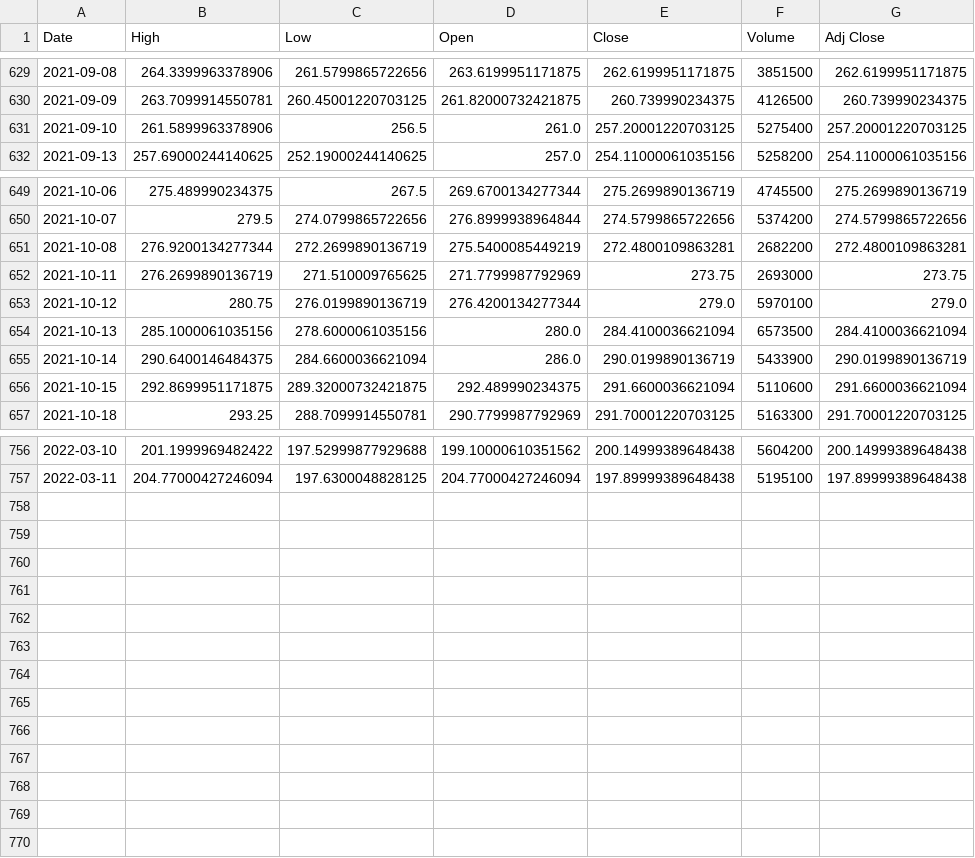
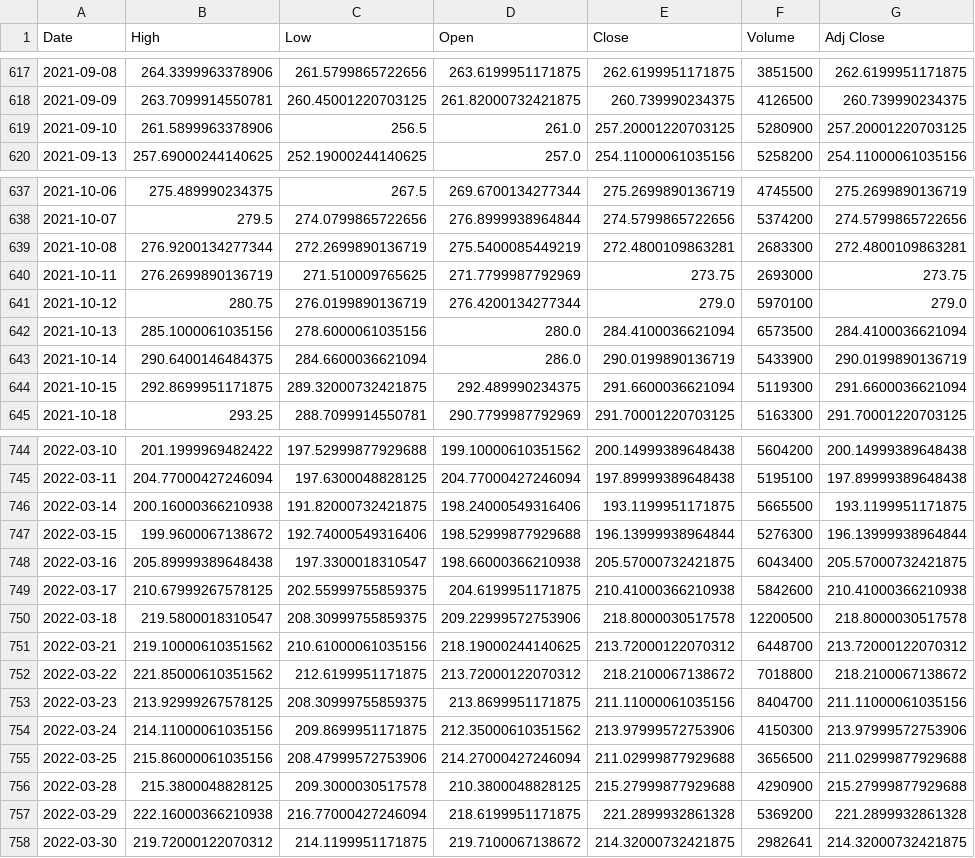
Before and after one commit to mobook/MO-book, a CSV file: notebooks/02/data/stocks/CRM.csv, drawn as a sheet; only a part is shown, gaps mark what is left out; the diff covers the shown part only.

```diff
--- a/notebooks/02/data/stocks/CRM.csv
+++ b/notebooks/02/data/stocks/CRM.csv
@@ -630,3 +618,3 @@ Date,High,Low,Open,Close,Volume,Adj Close
 2021-09-09,263.7099914550781,260.45001220703125,261.82000732421875,260.739990234375,4126500,260.739990234375
-2021-09-10,261.5899963378906,256.5,261.0,257.20001220703125,5275400,257.20001220703125
+2021-09-10,261.5899963378906,256.5,261.0,257.20001220703125,5280900,257.20001220703125
 2021-09-13,257.69000244140625,252.19000244140625,257.0,254.11000061035156,5258200,254.11000061035156
@@ -650,3 +638,3 @@ Date,High,Low,Open,Close,Volume,Adj Close
 2021-10-07,279.5,274.0799865722656,276.8999938964844,274.5799865722656,5374200,274.5799865722656
-2021-10-08,276.9200134277344,272.2699890136719,275.5400085449219,272.4800109863281,2682200,272.4800109863281
+2021-10-08,276.9200134277344,272.2699890136719,275.5400085449219,272.4800109863281,2683300,272.4800109863281
 2021-10-11,276.2699890136719,271.510009765625,271.7799987792969,273.75,2693000,273.75
@@ -655,3 +643,3 @@ Date,High,Low,Open,Close,Volume,Adj Close
 2021-10-14,290.6400146484375,284.6600036621094,286.0,290.0199890136719,5433900,290.0199890136719
-2021-10-15,292.8699951171875,289.32000732421875,292.489990234375,291.6600036621094,5110600,291.6600036621094
+2021-10-15,292.8699951171875,289.32000732421875,292.489990234375,291.6600036621094,5119300,291.6600036621094
 2021-10-18,293.25,288.7099914550781,290.7799987792969,291.70001220703125,5163300,291.70001220703125
@@ -757 +745,14 @@ Date,High,Low,Open,Close,Volume,Adj Close
 2022-03-11,204.77000427246094,197.6300048828125,204.77000427246094,197.89999389648438,5195100,197.89999389648438
+2022-03-14,200.16000366210938,191.82000732421875,198.24000549316406,193.1199951171875,5665500,193.1199951171875
+2022-03-15,199.9600067138672,192.74000549316406,198.52999877929688,196.13999938964844,5276300,196.13999938964844
+2022-03-16,205.89999389648438,197.3300018310547,198.66000366210938,205.57000732421875,6043400,205.57000732421875
+2022-03-17,210.67999267578125,202.55999755859375,204.6199951171875,210.41000366210938,5842600,210.41000366210938
+2022-03-18,219.5800018310547,208.30999755859375,209.22999572753906,218.8000030517578,12200500,218.8000030517578
+2022-03-21,219.10000610351562,210.61000061035156,218.19000244140625,213.72000122070312,6448700,213.72000122070312
+2022-03-22,221.85000610351562,212.6199951171875,213.72000122070312,218.2100067138672,7018800,218.2100067138672
+2022-03-23,213.92999267578125,208.30999755859375,213.8699951171875,211.11000061035156,8404700,211.11000061035156
+2022-03-24,214.11000061035156,209.8699951171875,212.35000610351562,213.97999572753906,4150300,213.97999572753906
+2022-03-25,215.86000061035156,208.47999572753906,214.27000427246094,211.02999877929688,3656500,211.02999877929688
+2022-03-28,215.3800048828125,209.3000030517578,210.3800048828125,215.27999877929688,4290900,215.27999877929688
+2022-03-29,222.16000366210938,216.77000427246094,218.6199951171875,221.2899932861328,5369200,221.2899932861328
+2022-03-30,219.72000122070312,214.1199951171875,219.7100067138672,214.32000732421875,2982641,214.32000732421875
```
Also changed, not shown: 12 removed rows and 12 edited cells elsewhere in this file, notebooks/02/data/stocks/AAPL.csv, notebooks/02/data/stocks/BA.csv, 29 other files.
